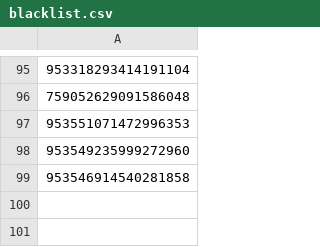
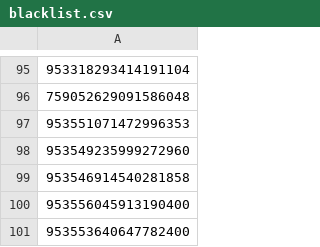
Before and after one commit to Twitter-FFAC/fight-for-artistic-creativity, a CSV file: lists/blacklist.csv, drawn as a sheet; only a part is shown, gaps mark what is left out.

```diff
--- a/lists/blacklist.csv
+++ b/lists/blacklist.csv
@@ -99 +99,3 @@
 953546914540281858
+953556045913190400
+953553640647782400
```
Also changed, not shown: 1 other file.
